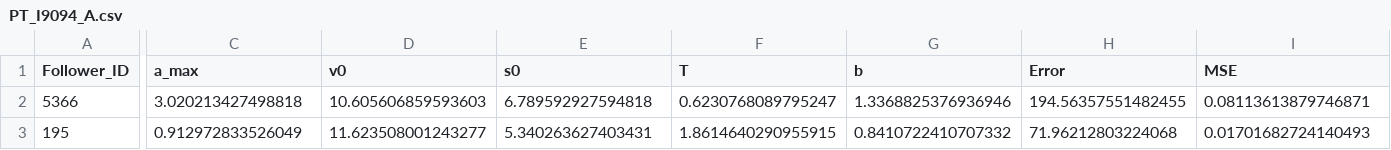
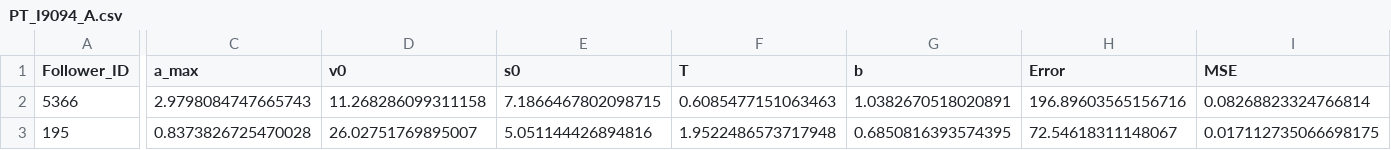
Before and after one commit to lotlouischoitslab/Comparison-of-Autonomous-Vehicles-Control-Models, a CSV file: Results/04IDM/PT_I9094_A.csv, drawn as a sheet; only a part is shown, gaps mark what is left out; the diff covers the shown part only; the diff names each change by its address in the sheet, - before the commit and + after, or states it on an @@ line.

```diff
--- a/Results/04IDM/PT_I9094_A.csv
+++ b/Results/04IDM/PT_I9094_A.csv
-C2 (a_max): 3.020213427498818
+C2 (a_max): 2.9798084747665743
-D2 (v0): 10.605606859593603
+D2 (v0): 11.268286099311158
-E2 (s0): 6.789592927594818
+E2 (s0): 7.1866467802098715
-F2 (T): 0.6230768089795247
+F2 (T): 0.6085477151063463
-G2 (b): 1.3368825376936946
+G2 (b): 1.0382670518020891
-H2 (Error): 194.56357551482455
+H2 (Error): 196.89603565156716
-I2 (MSE): 0.08113613879746871
+I2 (MSE): 0.08268823324766814
-C3 (a_max): 0.912972833526049
+C3 (a_max): 0.8373826725470028
-D3 (v0): 11.623508001243277
+D3 (v0): 26.02751769895007
-E3 (s0): 5.340263627403431
+E3 (s0): 5.051144426894816
-F3 (T): 1.8614640290955915
+F3 (T): 1.9522486573717948
-G3 (b): 0.8410722410707332
+G3 (b): 0.6850816393574395
-H3 (Error): 71.96212803224068
+H3 (Error): 72.54618311148067
-I3 (MSE): 0.01701682724140493
+I3 (MSE): 0.017112735066698175
```
Also changed, not shown: 28 edited cells elsewhere in this file, Results/04IDM/PT_I294l1_A.csv, Results/04IDM/PT_Phoenix_H1A3_run6.csv, 52 other files.
